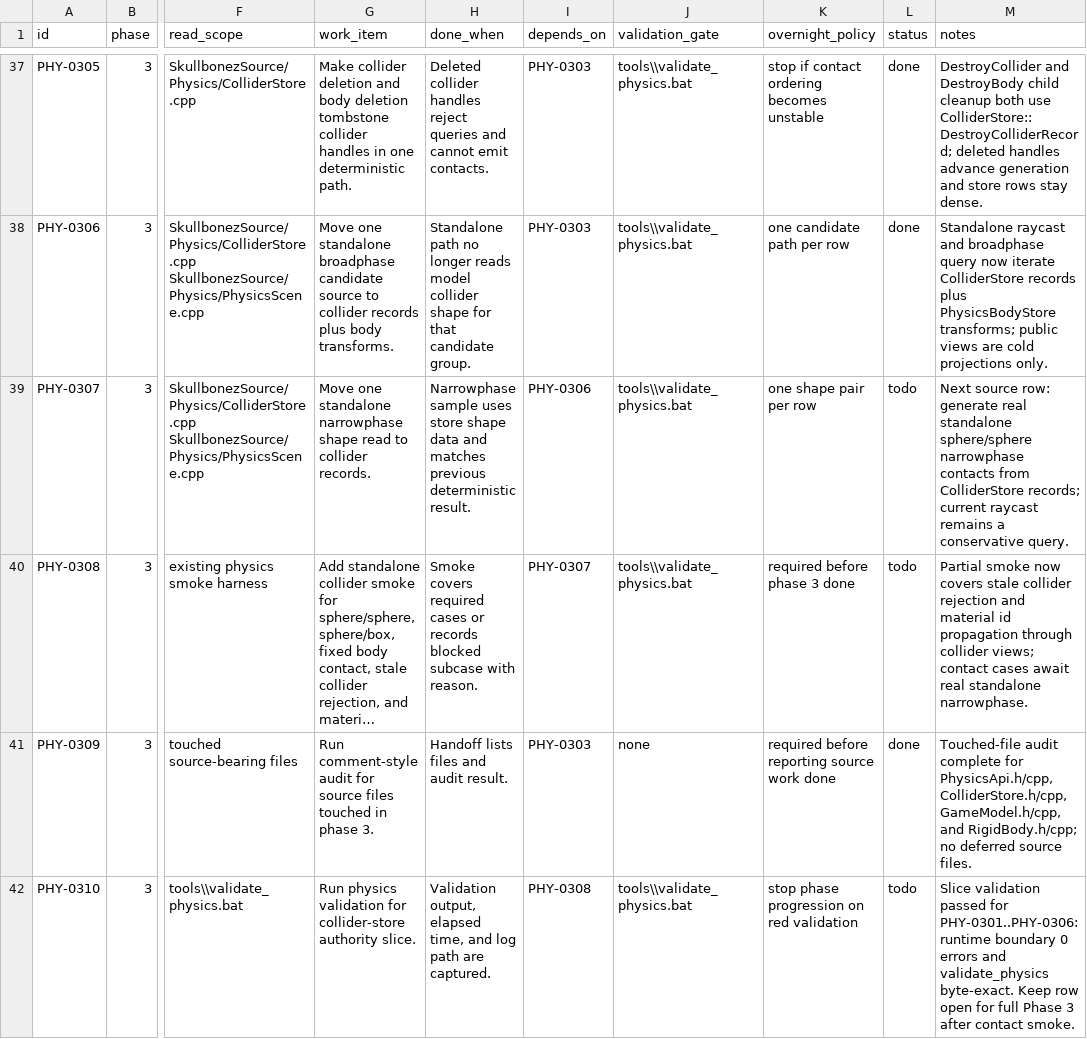
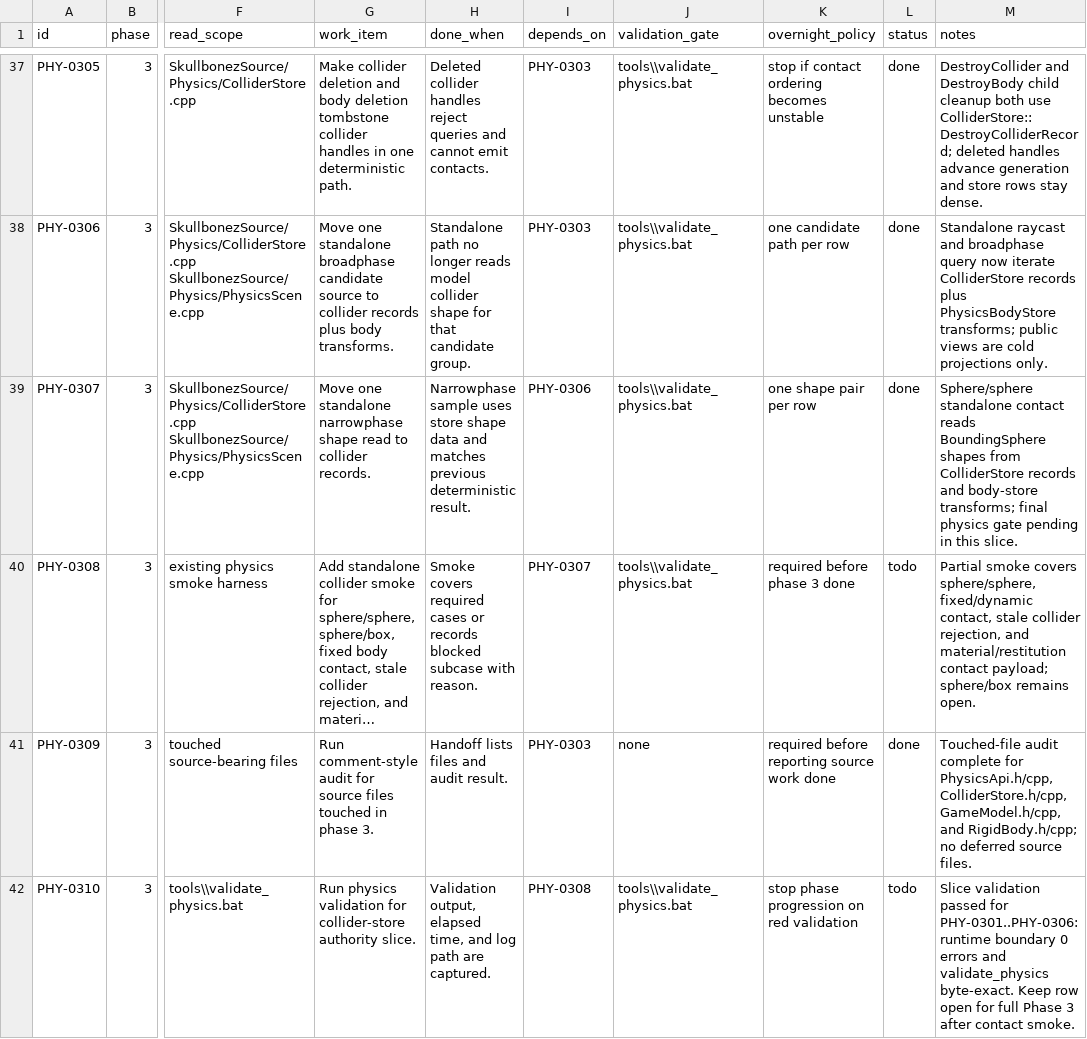
Before and after one commit to skullbonez/SkullbonezCore, a CSV file: Agentic/Plans/In_Progress/physics-standalone-agent-workqueue.csv, drawn as a sheet; only a part is shown, gaps mark what is left out; long unchanged cells end in …; the diff covers the shown part only; the diff names each change by its address in the sheet, - before the commit and + after, or states it on an @@ line.

Commit message:
physics: add store-owned standalone contacts
Move the first real standalone contact rows behind PhysicsStandaloneWorld. Contact views are world-owned, cleared on geometry mutations, and rebuilt after Step() from ColliderStore and PhysicsBodyStore data rather than GameModel-backed state.

Implement the sphere/sphere narrowphase beachhead with deterministic collider-store pair ordering, handle-derived feature ids, and immutable public contact payload for handles, point, normal, penetration, normal impulse, material ids, restitution, and friction. Extend the standalone smoke report so contacts=1 and contact_hash are required evidence.

Update the standalone physics checklist, workqueue, and session state. Sphere/box and later shape-pair coverage remain open as PHY-0308; islands/sleep views remain future work.

Validation: tools\\validate_build.bat Debug passed with 0 warnings / 0 errors; standalone smoke passed with contacts=1, contact_hash=0xF8848A47BC60E70B, runtime mirror pass, and deterministic hash 0xB2701AC0EBF18D84; repeated smoke reports were byte-identical; python tools\\check_runtime_boundaries.py --repo . passed with 0 errors; tools\\validate_physics.bat passed with standalone smoke expected state and byte-exact physics_regression_solver.csv.

```diff
--- a/Agentic/Plans/In_Progress/physics-standalone-agent-workqueue.csv
+++ b/Agentic/Plans/In_Progress/physics-standalone-agent-workqueue.csv
-L39 (status): todo
+L39 (status): done
-M39 (notes): Next source row: generate real standalone sphere/sphere narrowphase contacts from ColliderStore records; current raycast remains a conservative query.
+M39 (notes): Sphere/sphere standalone contact reads BoundingSphere shapes from ColliderStore records and body-store transforms; final physics gate pending in this slice.
-M40 (notes): Partial smoke now covers stale collider rejection and material id propagation through collider views; contact cases await real standalone narrowphase.
+M40 (notes): Partial smoke covers sphere/sphere, fixed/dynamic contact, stale collider rejection, and material/restitution contact payload; sphere/box remains open.
```
Also changed, not shown: 19 edited cells elsewhere in this file, 5 other files.
